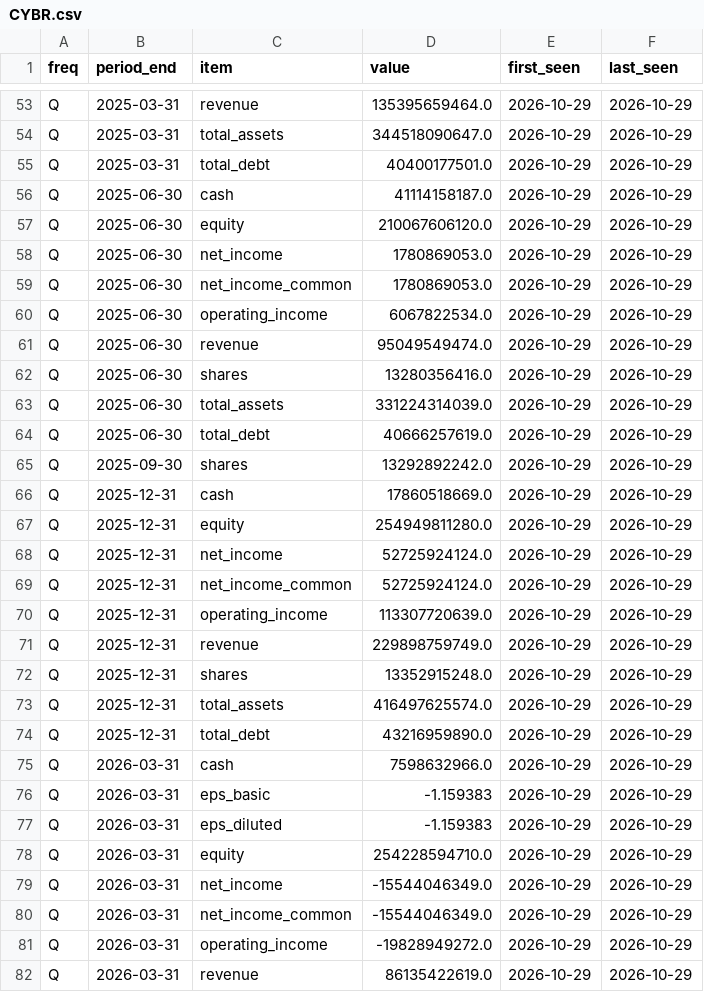
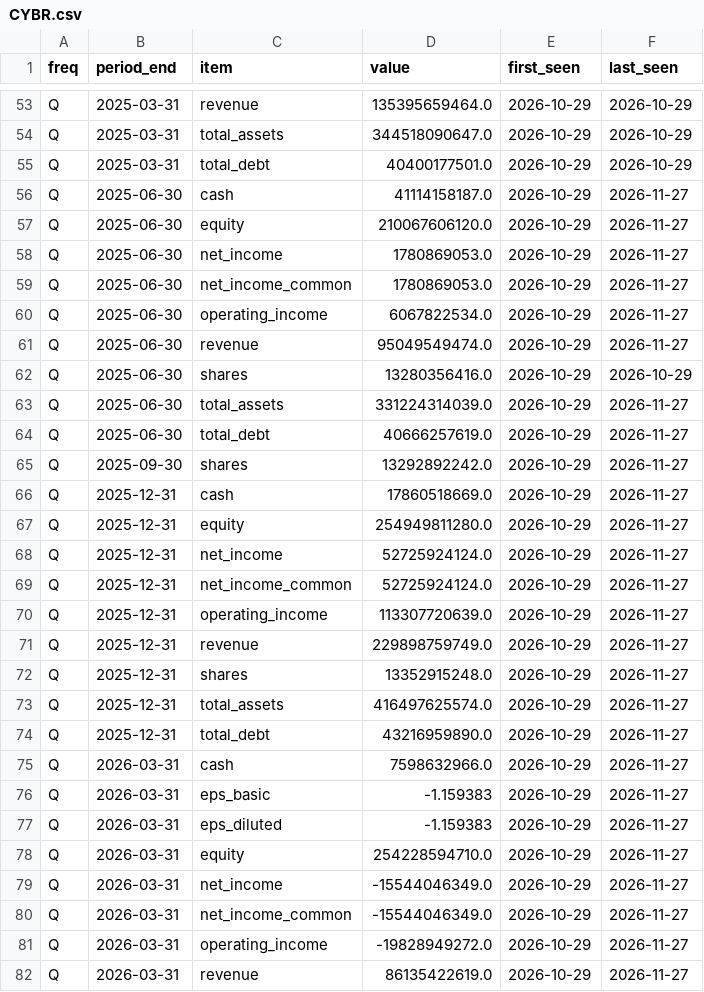
Before and after one commit to detoxfix/analisis-market, a CSV file: data/fundamentals_history/statements/CYBR.csv, drawn as a sheet; only a part is shown, gaps mark what is left out; the diff covers the shown part only.

```diff
--- a/data/fundamentals_history/statements/CYBR.csv
+++ b/data/fundamentals_history/statements/CYBR.csv
@@ -55,28 +55,28 @@ Q,2025-03-31,total_assets,344518090647.0,2026-10-29,2026-10-29
 Q,2025-03-31,total_debt,40400177501.0,2026-10-29,2026-10-29
-Q,2025-06-30,cash,41114158187.0,2026-10-29,2026-10-29
-Q,2025-06-30,equity,210067606120.0,2026-10-29,2026-10-29
-Q,2025-06-30,net_income,1780869053.0,2026-10-29,2026-10-29
-Q,2025-06-30,net_income_common,1780869053.0,2026-10-29,2026-10-29
-Q,2025-06-30,operating_income,6067822534.0,2026-10-29,2026-10-29
-Q,2025-06-30,revenue,95049549474.0,2026-10-29,2026-10-29
+Q,2025-06-30,cash,41114158187.0,2026-10-29,2026-11-27
+Q,2025-06-30,equity,210067606120.0,2026-10-29,2026-11-27
+Q,2025-06-30,net_income,1780869053.0,2026-10-29,2026-11-27
+Q,2025-06-30,net_income_common,1780869053.0,2026-10-29,2026-11-27
+Q,2025-06-30,operating_income,6067822534.0,2026-10-29,2026-11-27
+Q,2025-06-30,revenue,95049549474.0,2026-10-29,2026-11-27
 Q,2025-06-30,shares,13280356416.0,2026-10-29,2026-10-29
-Q,2025-06-30,total_assets,331224314039.0,2026-10-29,2026-10-29
-Q,2025-06-30,total_debt,40666257619.0,2026-10-29,2026-10-29
-Q,2025-09-30,shares,13292892242.0,2026-10-29,2026-10-29
-Q,2025-12-31,cash,17860518669.0,2026-10-29,2026-10-29
-Q,2025-12-31,equity,254949811280.0,2026-10-29,2026-10-29
-Q,2025-12-31,net_income,52725924124.0,2026-10-29,2026-10-29
-Q,2025-12-31,net_income_common,52725924124.0,2026-10-29,2026-10-29
-Q,2025-12-31,operating_income,113307720639.0,2026-10-29,2026-10-29
-Q,2025-12-31,revenue,229898759749.0,2026-10-29,2026-10-29
-Q,2025-12-31,shares,13352915248.0,2026-10-29,2026-10-29
-Q,2025-12-31,total_assets,416497625574.0,2026-10-29,2026-10-29
-Q,2025-12-31,total_debt,43216959890.0,2026-10-29,2026-10-29
-Q,2026-03-31,cash,7598632966.0,2026-10-29,2026-10-29
-Q,2026-03-31,eps_basic,-1.159383,2026-10-29,2026-10-29
-Q,2026-03-31,eps_diluted,-1.159383,2026-10-29,2026-10-29
-Q,2026-03-31,equity,254228594710.0,2026-10-29,2026-10-29
-Q,2026-03-31,net_income,-15544046349.0,2026-10-29,2026-10-29
-Q,2026-03-31,net_income_common,-15544046349.0,2026-10-29,2026-10-29
-Q,2026-03-31,operating_income,-19828949272.0,2026-10-29,2026-10-29
-Q,2026-03-31,revenue,86135422619.0,2026-10-29,2026-10-29
+Q,2025-06-30,total_assets,331224314039.0,2026-10-29,2026-11-27
+Q,2025-06-30,total_debt,40666257619.0,2026-10-29,2026-11-27
+Q,2025-09-30,shares,13292892242.0,2026-10-29,2026-11-27
+Q,2025-12-31,cash,17860518669.0,2026-10-29,2026-11-27
+Q,2025-12-31,equity,254949811280.0,2026-10-29,2026-11-27
+Q,2025-12-31,net_income,52725924124.0,2026-10-29,2026-11-27
+Q,2025-12-31,net_income_common,52725924124.0,2026-10-29,2026-11-27
+Q,2025-12-31,operating_income,113307720639.0,2026-10-29,2026-11-27
+Q,2025-12-31,revenue,229898759749.0,2026-10-29,2026-11-27
+Q,2025-12-31,shares,13352915248.0,2026-10-29,2026-11-27
+Q,2025-12-31,total_assets,416497625574.0,2026-10-29,2026-11-27
+Q,2025-12-31,total_debt,43216959890.0,2026-10-29,2026-11-27
+Q,2026-03-31,cash,7598632966.0,2026-10-29,2026-11-27
+Q,2026-03-31,eps_basic,-1.159383,2026-10-29,2026-11-27
+Q,2026-03-31,eps_diluted,-1.159383,2026-10-29,2026-11-27
+Q,2026-03-31,equity,254228594710.0,2026-10-29,2026-11-27
+Q,2026-03-31,net_income,-15544046349.0,2026-10-29,2026-11-27
+Q,2026-03-31,net_income_common,-15544046349.0,2026-10-29,2026-11-27
+Q,2026-03-31,operating_income,-19828949272.0,2026-10-29,2026-11-27
+Q,2026-03-31,revenue,86135422619.0,2026-10-29,2026-11-27
```
Also changed, not shown: 9 added rows and 58 edited cells elsewhere in this file, data/fundamentals_history/statements/AALI.csv, data/fundamentals_history/statements/ACES.csv, 52 other files.
